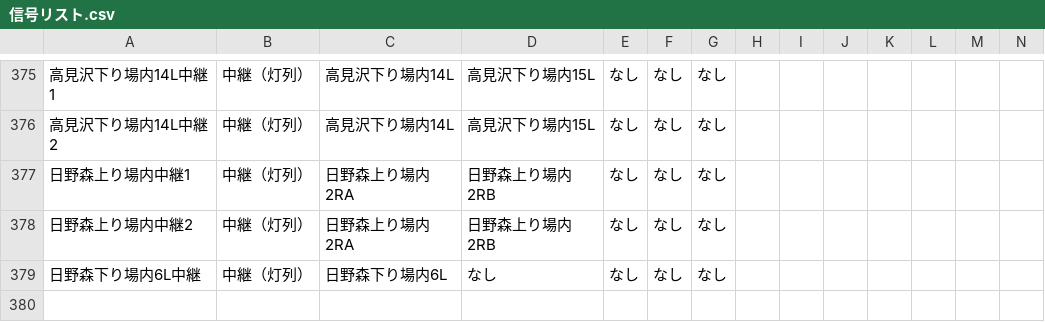
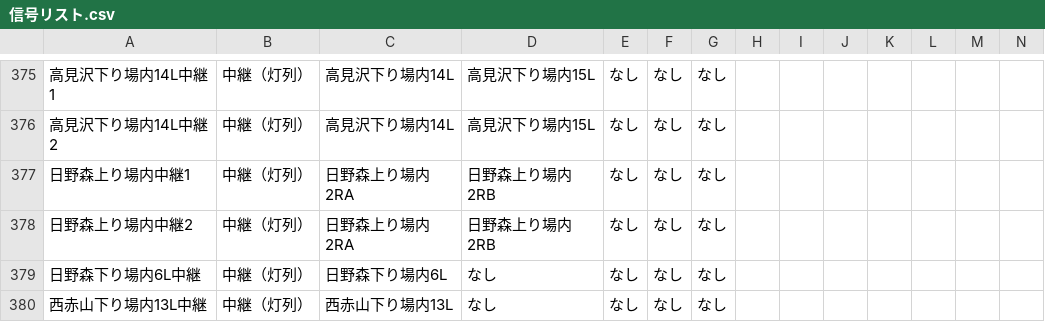
Before and after one commit to daidoji-traincrew-office/Traincrew_MultiATS_Server, a CSV file: Traincrew_MultiATS_Server.Crew/Data/信号リスト.csv, drawn as a sheet; only a part is shown, gaps mark what is left out; rows hold the shown columns only; the diff names each change by its address in the sheet, - before the commit and + after, or states it on an @@ line.

```diff
--- a/Traincrew_MultiATS_Server.Crew/Data/信号リスト.csv
+++ b/Traincrew_MultiATS_Server.Crew/Data/信号リスト.csv
+row 380: 西赤山下り場内13L中継 | 中継（灯列） | 西赤山下り場内13L | なし | なし | なし | なし
```
